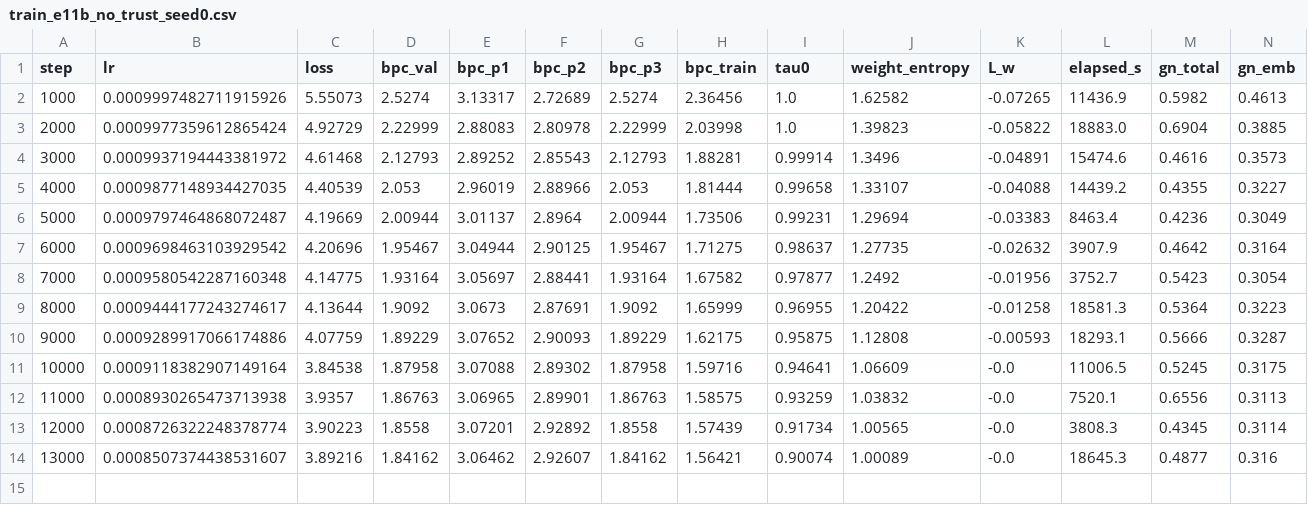
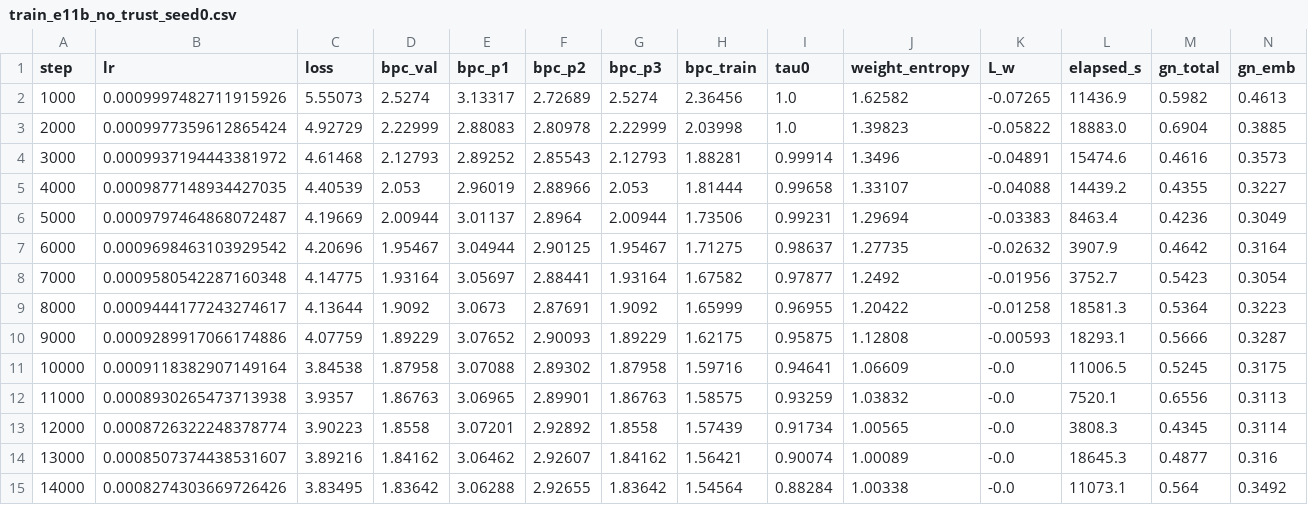
Before and after one commit to Tolu23456/IECNN, a CSV file: results/train_e11b_no_trust_seed0.csv, drawn as a sheet; only a part is shown; rows hold the shown columns only; the diff names each change by its address in the sheet, - before the commit and + after, or states it on an @@ line.

```diff
--- a/results/train_e11b_no_trust_seed0.csv
+++ b/results/train_e11b_no_trust_seed0.csv
+row 15: 14000 | 0.0008274303669726426 | 3.83495 | 1.83642 | 3.06288 | 2.92655 | 1.83642 | 1.54564 | 0.88284 | 1.00338 | -0.0 | 11073.1 | 0.564 | 0.3492
```
